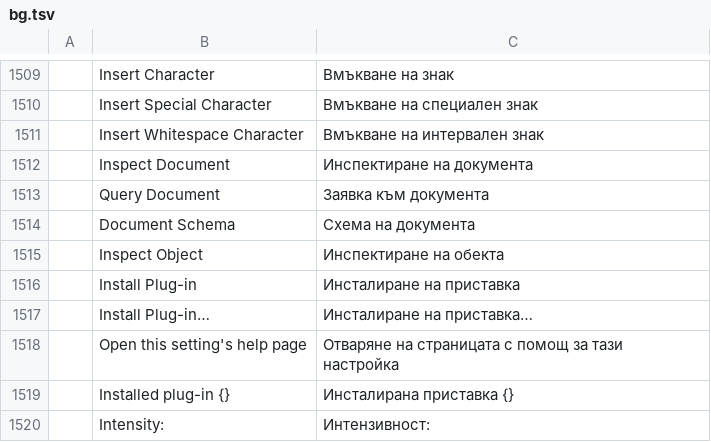
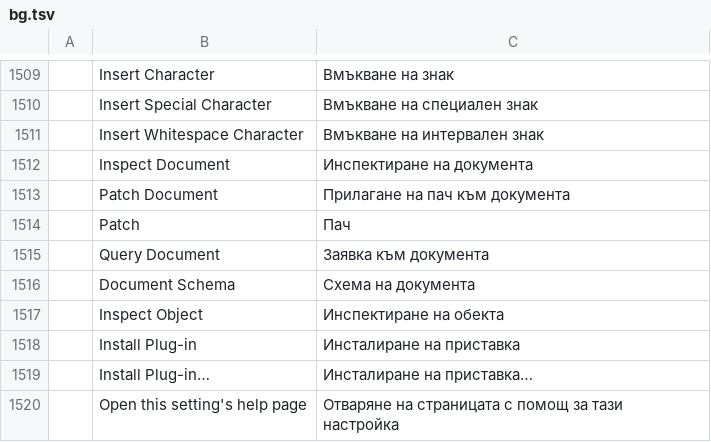
Before and after one commit to addibble/vectorcraft, a TSV file: crates/ui-egui/src/i18n/bg.tsv, drawn as a sheet; only a part is shown, gaps mark what is left out; the shorter side is filled out with more unchanged rows.

```diff
--- a/crates/ui-egui/src/i18n/bg.tsv
+++ b/crates/ui-egui/src/i18n/bg.tsv
@@ -1512,2 +1512,4 @@
 	Inspect Document	Инспектиране на документа
+	Patch Document	Прилагане на пач към документа
+	Patch	Пач
 	Query Document	Заявка към документа
```
Also changed, not shown: crates/ui-egui/src/i18n/el.tsv, crates/ui-egui/src/i18n/ja.tsv, 34 other files.
